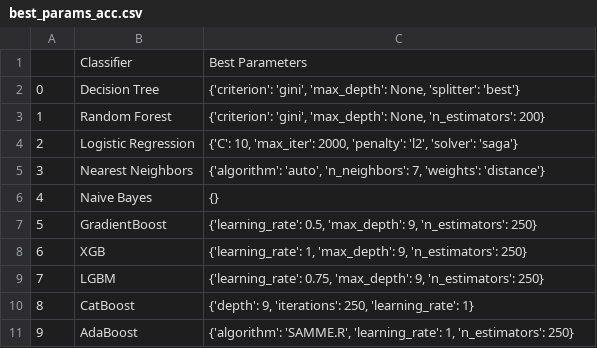
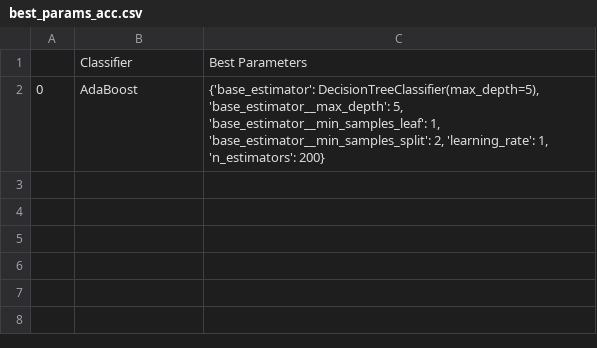
Before and after one commit to benix93/Diabete, a CSV file: best_params_acc.csv, drawn as a sheet.

```diff
--- a/best_params_acc.csv
+++ b/best_params_acc.csv
@@ -1,11 +1,2 @@
 ,Classifier,Best Parameters
-0,Decision Tree,"{'criterion': 'gini', 'max_depth': None, 'splitter': 'best'}"
-1,Random Forest,"{'criterion': 'gini', 'max_depth': None, 'n_estimators': 200}"
-2,Logistic Regression,"{'C': 10, 'max_iter': 2000, 'penalty': 'l2', 'solver': 'saga'}"
-3,Nearest Neighbors,"{'algorithm': 'auto', 'n_neighbors': 7, 'weights': 'distance'}"
-4,Naive Bayes,{}
-5,GradientBoost,"{'learning_rate': 0.5, 'max_depth': 9, 'n_estimators': 250}"
-6,XGB,"{'learning_rate': 1, 'max_depth': 9, 'n_estimators': 250}"
-7,LGBM,"{'learning_rate': 0.75, 'max_depth': 9, 'n_estimators': 250}"
-8,CatBoost,"{'depth': 9, 'iterations': 250, 'learning_rate': 1}"
-9,AdaBoost,"{'algorithm': 'SAMME.R', 'learning_rate': 1, 'n_estimators': 250}"
+0,AdaBoost,"{'base_estimator': DecisionTreeClassifier(max_depth=5), 'base_estimator__max_depth': 5, 'base_estimator__min_samples_leaf': 1, 'base_estimator__min_samples_split': 2, 'learning_rate': 1, 'n_estimators': 200}"
```
Also changed, not shown: catboost_info/learn_error.tsv, catboost_info/time_left.tsv, 9 other files.
